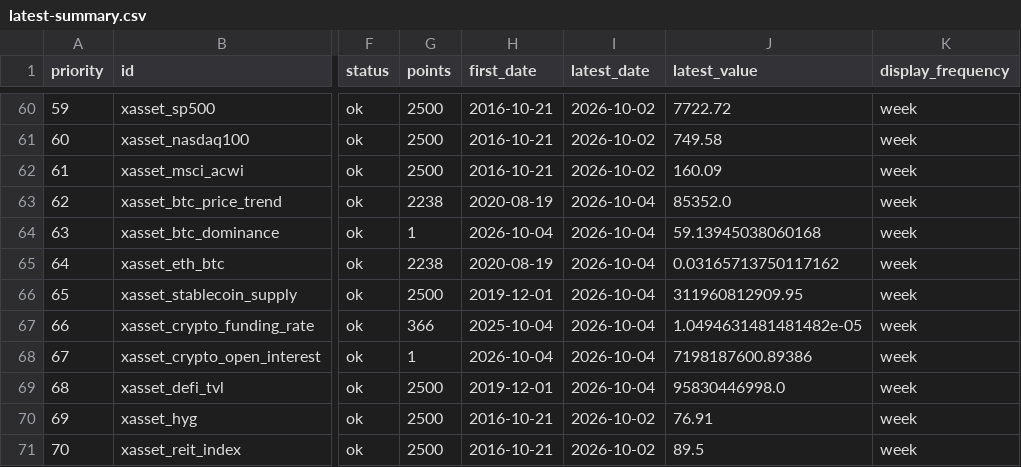
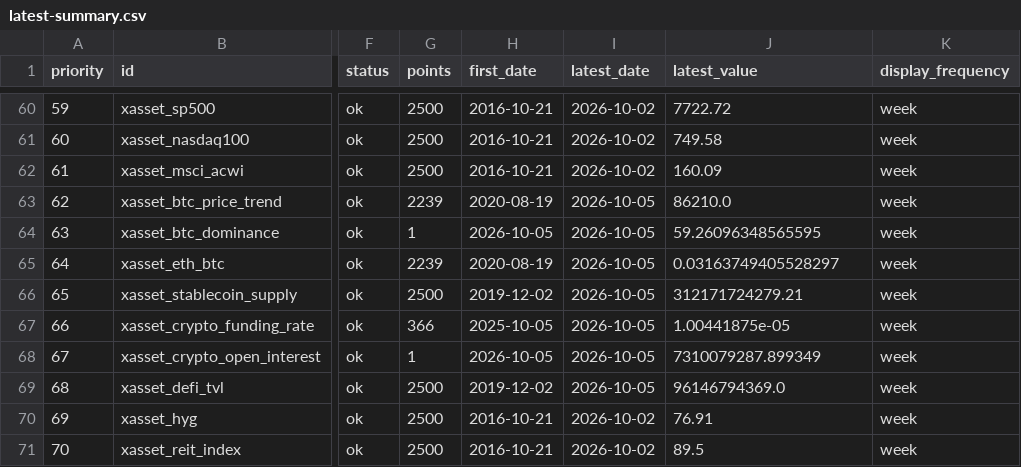
Before and after one commit to junxinhuang/fin-market-brief, a CSV file: data/macro/latest-summary.csv, drawn as a sheet; only a part is shown, gaps mark what is left out; the diff names each change by its address in the sheet, - before the commit and + after, or states it on an @@ line.

```diff
--- a/data/macro/latest-summary.csv
+++ b/data/macro/latest-summary.csv
-G63 (points): 2238
+G63 (points): 2239
-I63:I69 (latest_date): 2026-10-04
+I63:I69 (latest_date): 2026-10-05
-J63 (latest_value): 85352.0
+J63 (latest_value): 86210.0
-H64 (first_date): 2026-10-04
+H64 (first_date): 2026-10-05
-J64 (latest_value): 59.13945038060168
+J64 (latest_value): 59.26096348565595
-G65 (points): 2238
+G65 (points): 2239
-J65 (latest_value): 0.03165713750117162
+J65 (latest_value): 0.03163749405528297
-H66 (first_date): 2019-12-01
+H66 (first_date): 2019-12-02
-J66 (latest_value): 311960812909.95
+J66 (latest_value): 312171724279.21
-H67 (first_date): 2025-10-04
+H67 (first_date): 2025-10-05
-J67 (latest_value): 1.0494631481481482e-05
+J67 (latest_value): 1.00441875e-05
-H68 (first_date): 2026-10-04
+H68 (first_date): 2026-10-05
-J68 (latest_value): 7198187600.89386
+J68 (latest_value): 7310079287.899349
-H69 (first_date): 2019-12-01
+H69 (first_date): 2019-12-02
-J69 (latest_value): 95830446998.0
+J69 (latest_value): 96146794369.0
```
Also changed, not shown: 20 other files.
